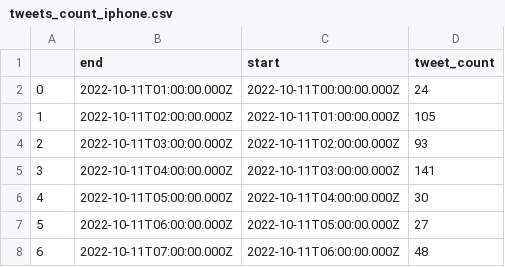
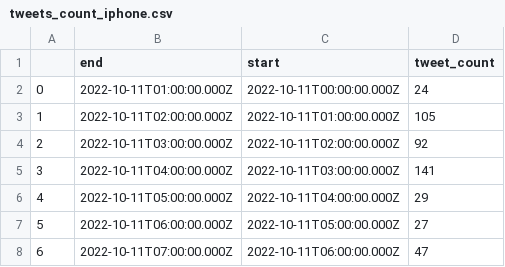
Before and after one commit to YilingCAI/ProjetTwitter_IDF, a CSV file: data/tweets_count_iphone.csv (was tweets_count_iphone.csv), drawn as a sheet.

```diff
--- a/tweets_count_iphone.csv
+++ b/data/tweets_count_iphone.csv
@@ -3,6 +3,6 @@
 1,2022-10-11T02:00:00.000Z,2022-10-11T01:00:00.000Z,105
-2,2022-10-11T03:00:00.000Z,2022-10-11T02:00:00.000Z,93
+2,2022-10-11T03:00:00.000Z,2022-10-11T02:00:00.000Z,92
 3,2022-10-11T04:00:00.000Z,2022-10-11T03:00:00.000Z,141
-4,2022-10-11T05:00:00.000Z,2022-10-11T04:00:00.000Z,30
+4,2022-10-11T05:00:00.000Z,2022-10-11T04:00:00.000Z,29
 5,2022-10-11T06:00:00.000Z,2022-10-11T05:00:00.000Z,27
-6,2022-10-11T07:00:00.000Z,2022-10-11T06:00:00.000Z,48
+6,2022-10-11T07:00:00.000Z,2022-10-11T06:00:00.000Z,47
```
Also changed, not shown: 5 other files.
